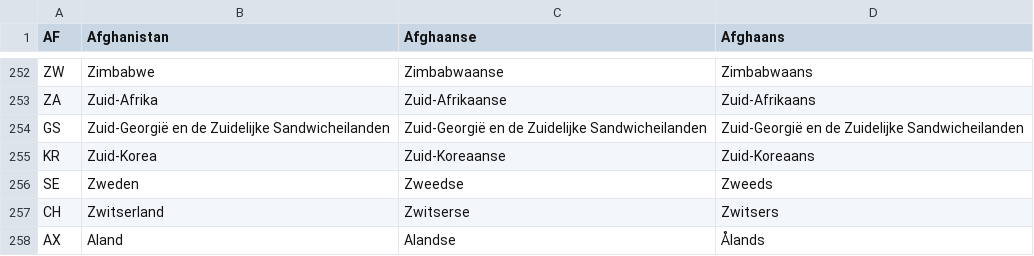
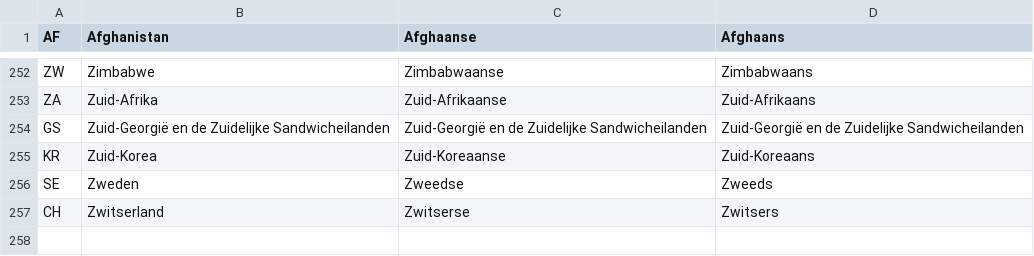
Before and after one commit to FSW-AppTeam/FSW-VINA, a CSV file: storage/app/country_list.csv, drawn as a sheet; only a part is shown, gaps mark what is left out.

Commit message:
Alland verwijderd issue #71

```diff
--- a/storage/app/country_list.csv
+++ b/storage/app/country_list.csv
@@ -257,2 +257 @@ SE,Zweden,Zweedse,Zweeds
 CH,Zwitserland,Zwitserse,Zwitsers
-AX,Aland,Alandse,Ålands
```
